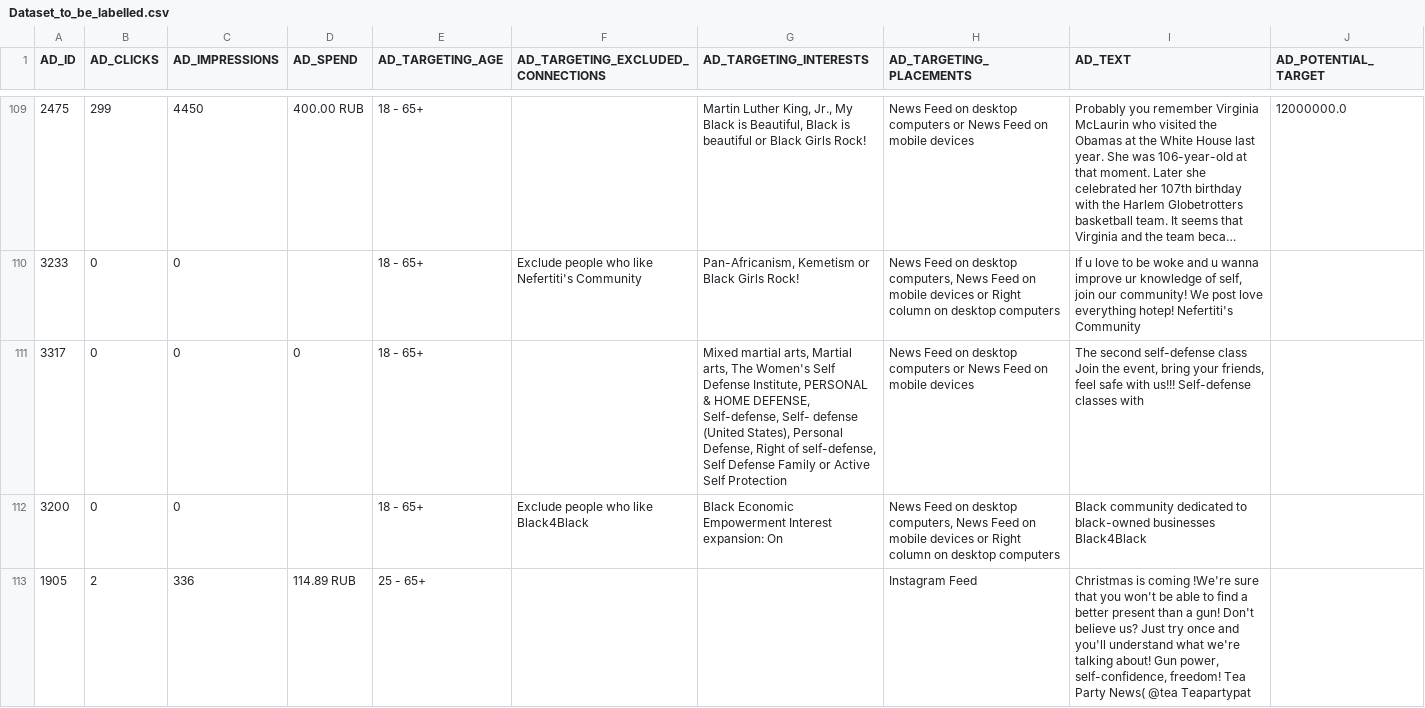
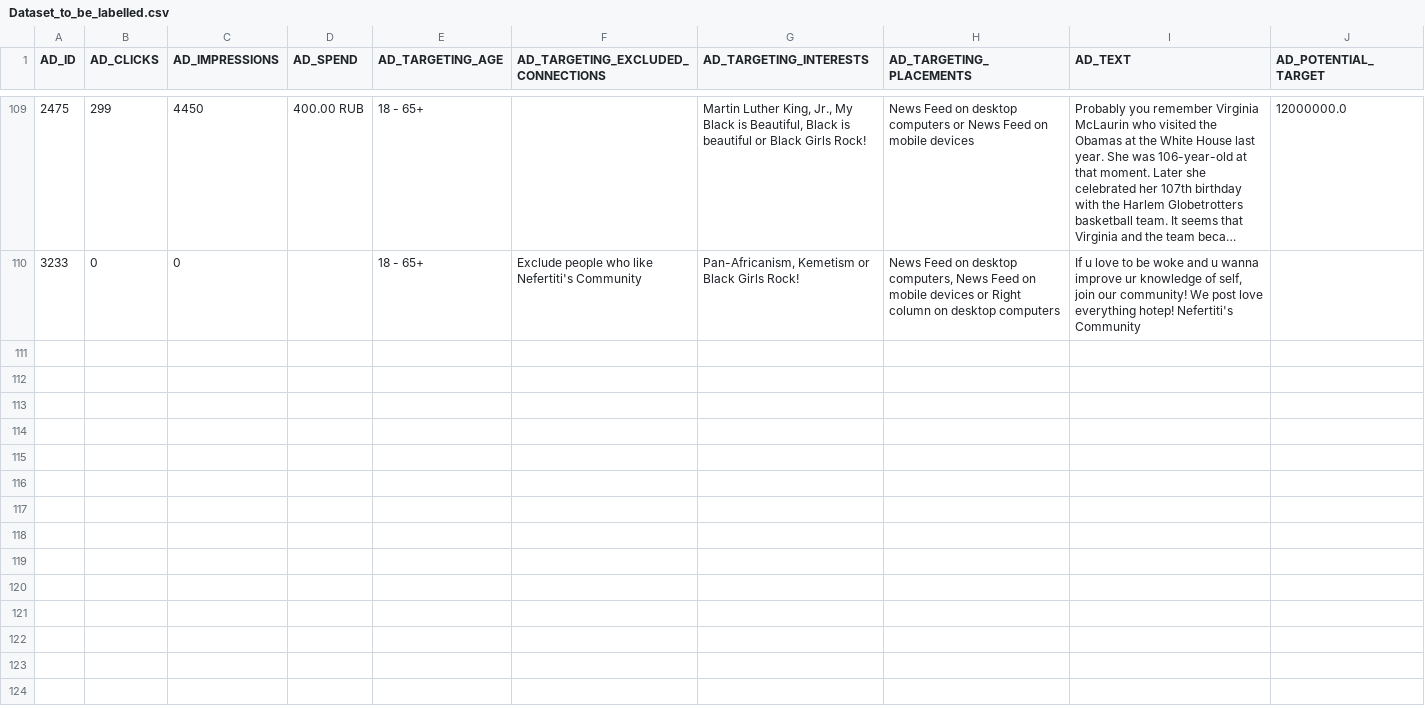
Before and after one commit to walkingCommiter/css_political_ads, a CSV file: Dataset_to_be_labelled.csv, drawn as a sheet; only a part is shown, gaps mark what is left out; long unchanged cells end in …; the diff covers the shown part only.

```diff
--- a/Dataset_to_be_labelled.csv
+++ b/Dataset_to_be_labelled.csv
@@ -110,4 +110 @@ AD_ID,AD_CLICKS,AD_IMPRESSIONS,AD_SPEND,AD_TARGETING_AGE,AD_TARGETING_EXCLUDED_C
 3233,0,0,,18 - 65+,Exclude people who like Nefertiti's Community,"Pan-Africanism, Kemetism or Black Girls Rock!","News Feed on desktop computers, News Feed on mobile devices or Right column on desktop computers","If u love to be woke and u wanna improve ur knowledge of self, join our community! We post love everything hotep! Nefertiti's Community",
-3317,0,0,0,18 - 65+,,"Mixed martial arts, Martial arts, The Women's Self Defense Institute, PERSONAL & HOME DEFENSE, Self-defense, Self- defense (United States), Personal Defense, Right of self-defense, Self Defense Family or Active Self Protection",News Feed on desktop computers or News Feed on mobile devices,"The second self-defense class Join the event, bring your friends, feel safe with us!!! Self-defense classes with",
-3200,0,0,,18 - 65+,Exclude people who like Black4Black,Black Economic Empowerment Interest expansion: On,"News Feed on desktop computers, News Feed on mobile devices or Right column on desktop computers",Black community dedicated to black-owned businesses Black4Black,
-1905,2,336,114.89 RUB,25 - 65+,,,Instagram Feed,"Christmas is coming !We're sure that you won't be able to find a better present than a gun! Don't believe us? Just try once and you'll understand what we're talking about! Gun power, self-confidence, freedom! Tea Party News( @tea Teapartypat",
```
Also changed, not shown: 7 removed rows elsewhere in this file, 4 other files.
